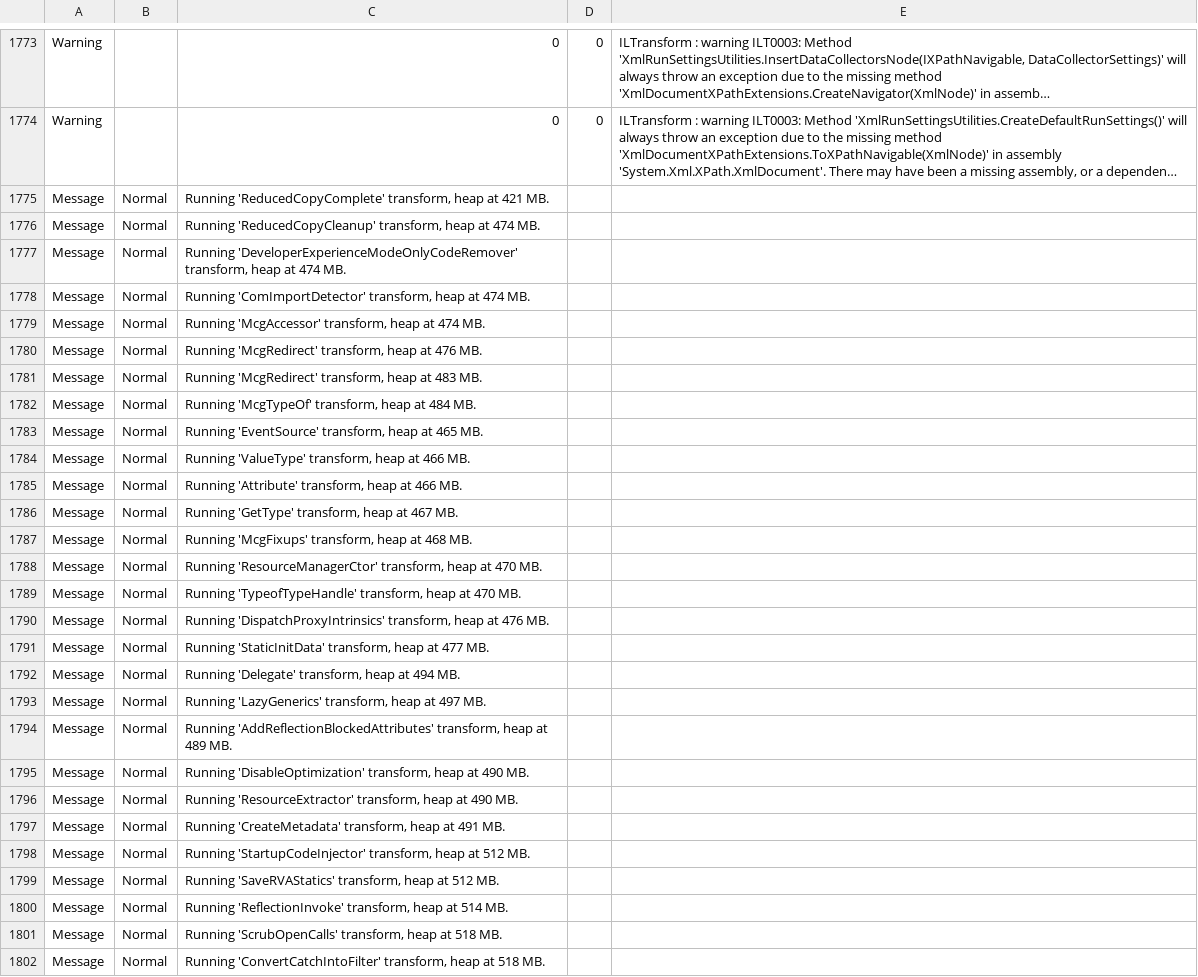
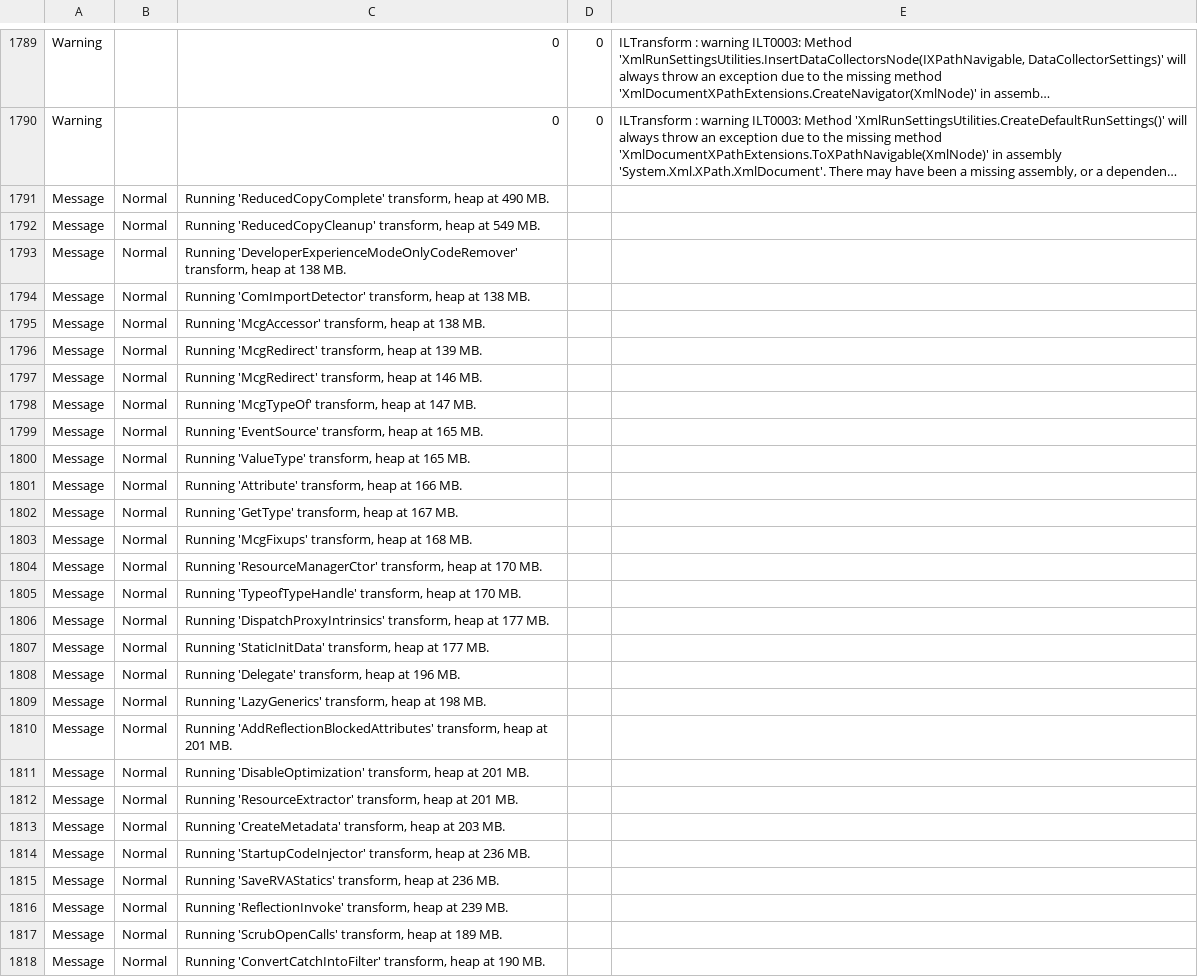
Before and after one commit to vigouredelaruse/alfwm, a CSV file: src/com.ataxlab.alfwm/com.ataxlab.alfwm.uwp.mstests/obj/x86/Release/ilc/ilclog.csv, drawn as a sheet; only a part is shown, gaps mark what is left out; long unchanged cells end in …; addresses are those after the commit; the diff covers the shown part only; the diff names each change by its address in the sheet, - before the commit and + after, or states it on an @@ line.

```diff
--- a/src/com.ataxlab.alfwm/com.ataxlab.alfwm.uwp.mstests/obj/x86/Release/ilc/ilclog.csv
+++ b/src/com.ataxlab.alfwm/com.ataxlab.alfwm.uwp.mstests/obj/x86/Release/ilc/ilclog.csv
-C1791: …heap at 421 MB.
+C1791: …heap at 490 MB.
-C1792: …heap at 474 MB.
+C1792: …heap at 549 MB.
-C1793: …heap at 474 MB.
+C1793: …heap at 138 MB.
-C1794: …heap at 474 MB.
+C1794: …heap at 138 MB.
-C1795: …heap at 474 MB.
+C1795: …heap at 138 MB.
-C1796: …heap at 476 MB.
+C1796: …heap at 139 MB.
-C1797: …heap at 483 MB.
+C1797: …heap at 146 MB.
-C1798: …heap at 484 MB.
+C1798: …heap at 147 MB.
-C1799: …heap at 465 MB.
+C1799: …heap at 165 MB.
-C1800: …heap at 466 MB.
+C1800: …heap at 165 MB.
-C1801: …heap at 466 MB.
+C1801: …heap at 166 MB.
-C1802: Running 'GetType' transform, heap at 467 MB.
+C1802: Running 'GetType' transform, heap at 167 MB.
-C1803: …heap at 468 MB.
+C1803: …heap at 168 MB.
-C1804: …heap at 470 MB.
+C1804: …heap at 170 MB.
-C1805: …heap at 470 MB.
+C1805: …heap at 170 MB.
-C1806: …heap at 476 MB.
+C1806: …heap at 177 MB.
-C1807: …heap at 477 MB.
+C1807: …heap at 177 MB.
-C1808: Running 'Delegate' transform, heap at 494 MB.
+C1808: Running 'Delegate' transform, heap at 196 MB.
-C1809: …heap at 497 MB.
+C1809: …heap at 198 MB.
-C1810: …heap at 489 MB.
+C1810: …heap at 201 MB.
-C1811: …heap at 490 MB.
+C1811: …heap at 201 MB.
-C1812: …heap at 490 MB.
+C1812: …heap at 201 MB.
-C1813: …heap at 491 MB.
+C1813: …heap at 203 MB.
-C1814: …heap at 512 MB.
+C1814: …heap at 236 MB.
-C1815: …heap at 512 MB.
+C1815: …heap at 236 MB.
-C1816: …heap at 514 MB.
+C1816: …heap at 239 MB.
-C1817: …heap at 518 MB.
+C1817: …heap at 189 MB.
-C1818: …heap at 518 MB.
+C1818: …heap at 190 MB.
```
Also changed, not shown: 18 added rows, 2 removed rows, 14 moved rows and 95 edited cells elsewhere in this file, 15 other files.
